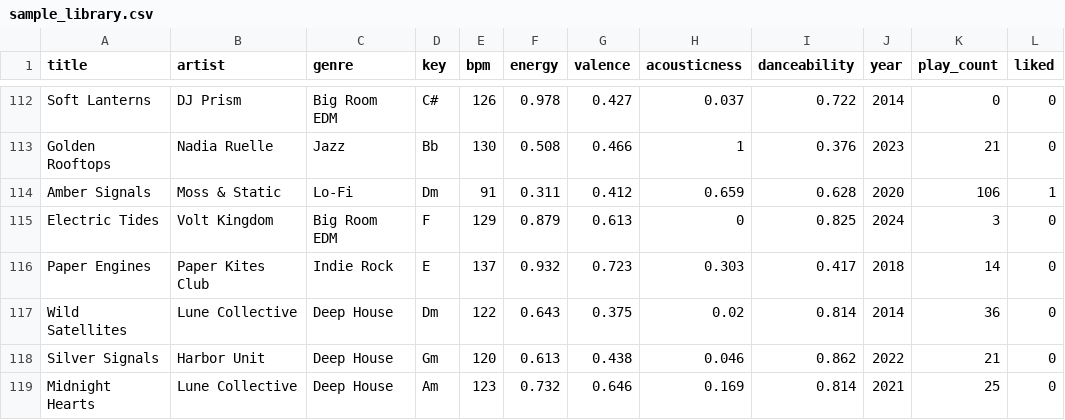
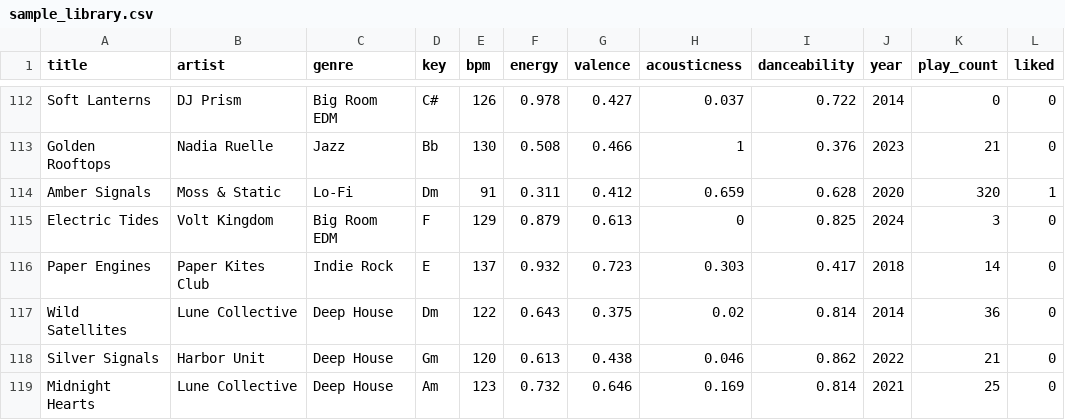
Before and after one commit to agangdut/supermusic, a CSV file: backend/app/sample_data/sample_library.csv, drawn as a sheet; only a part is shown, gaps mark what is left out.

```diff
--- a/backend/app/sample_data/sample_library.csv
+++ b/backend/app/sample_data/sample_library.csv
@@ -113,3 +113,3 @@ Soft Lanterns,DJ Prism,Big Room EDM,C#,126,0.978,0.427,0.037,0.722,2014,0,0
 Golden Rooftops,Nadia Ruelle,Jazz,Bb,130,0.508,0.466,1,0.376,2023,21,0
-Amber Signals,Moss & Static,Lo-Fi,Dm,91,0.311,0.412,0.659,0.628,2020,106,1
+Amber Signals,Moss & Static,Lo-Fi,Dm,91,0.311,0.412,0.659,0.628,2020,320,1
 Electric Tides,Volt Kingdom,Big Room EDM,F,129,0.879,0.613,0,0.825,2024,3,0
```
Also changed, not shown: frontend/public/data/sample_library.csv, 3 other files.
